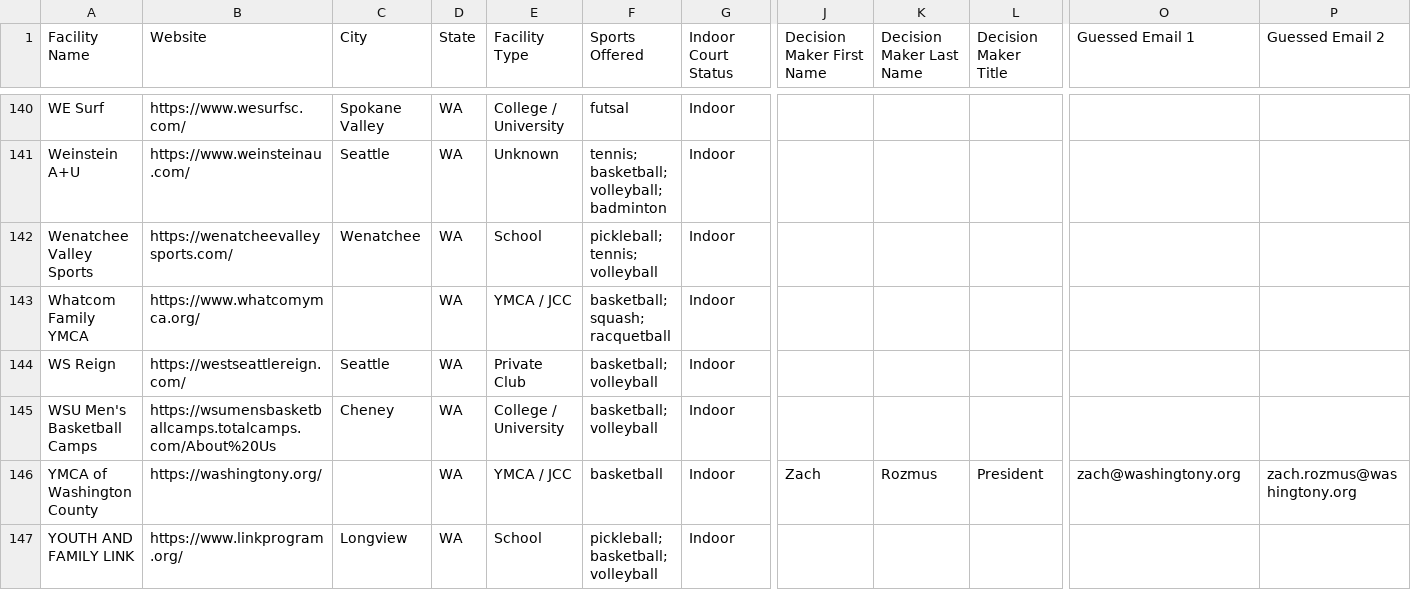
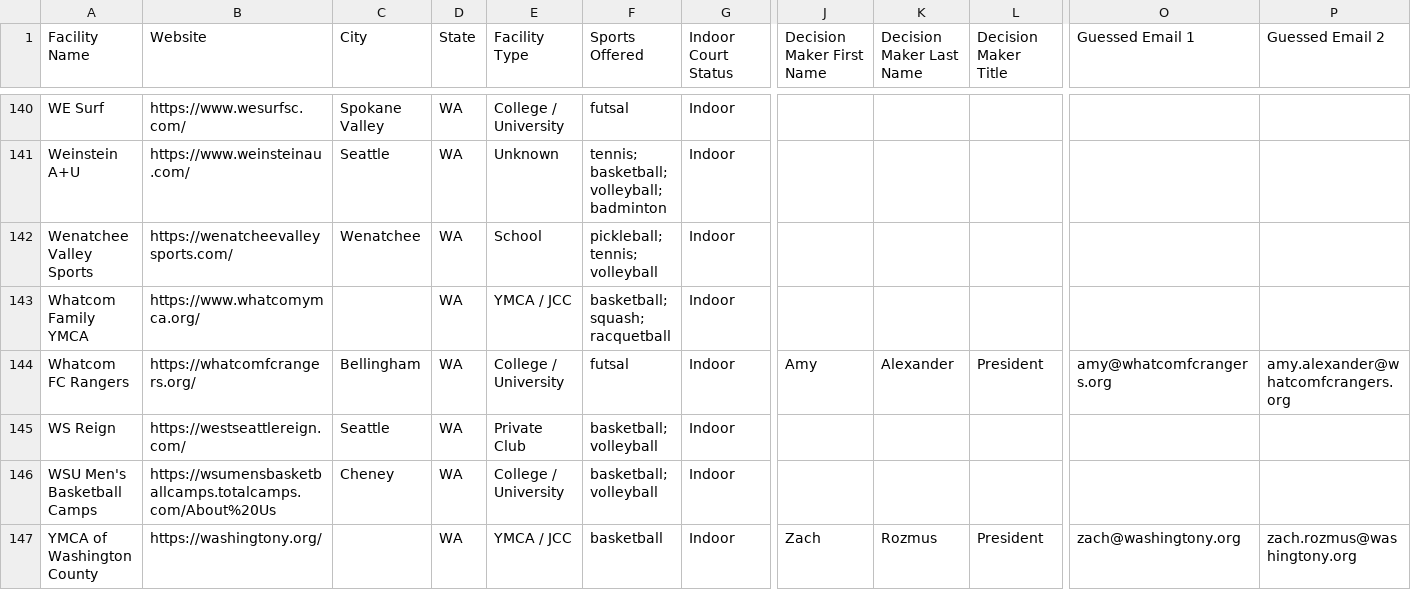
Before and after one commit to devangOA/autopilot-statewise-list-builder, a CSV file: WASHINGTON_INDOOR_COURT_FACILITIES.csv, drawn as a sheet; only a part is shown, gaps mark what is left out; the shorter side is filled out with more unchanged rows; rows hold the shown columns only; the diff covers the shown part only; the diff names each change by its address in the sheet, - before the commit and + after, or states it on an @@ line.

```diff
--- a/WASHINGTON_INDOOR_COURT_FACILITIES.csv
+++ b/WASHINGTON_INDOOR_COURT_FACILITIES.csv
+row 144: Whatcom FC Rangers | https://whatcomfcrangers.org/ | Bellingham | WA | College / University | futsal | Indoor | Amy | Alexander | President | amy@whatcomfcrangers.org | amy.alexander@whatcomfcrangers.org
```
Also changed, not shown: 3 added rows elsewhere in this file, WA_INDOOR_COURTS_LOCATIONS.csv, WA_INDOOR_COURTS_NEEDS_REVIEW.csv, 1 other file.
